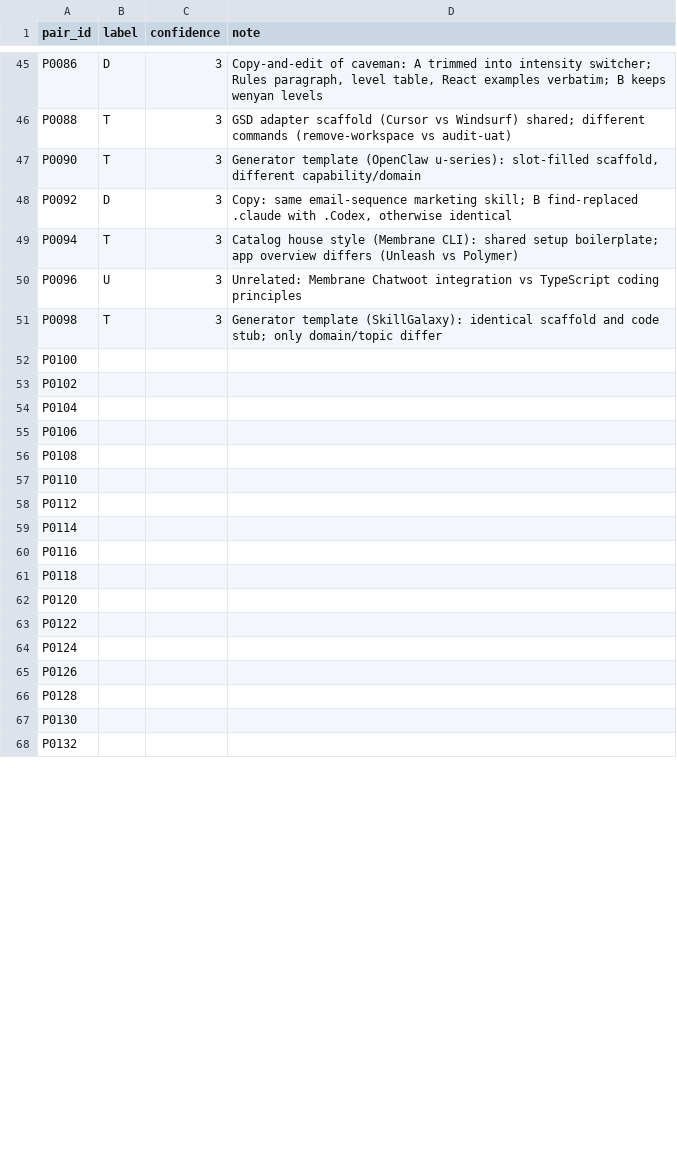
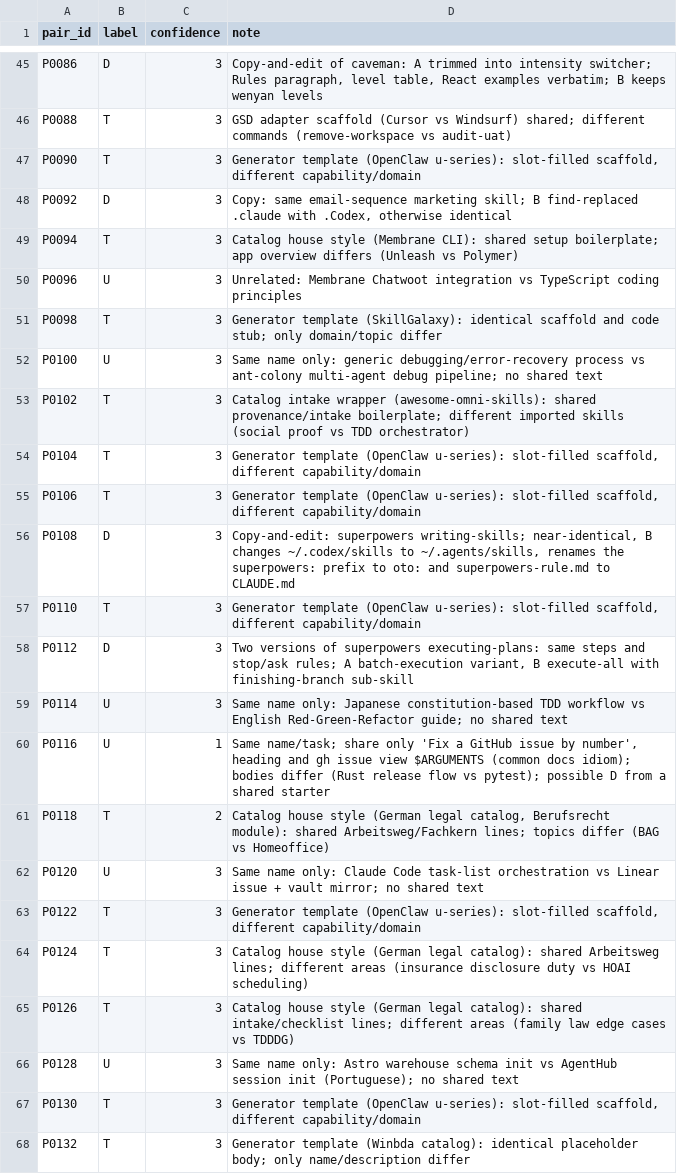
Before and after one commit to BhaveshMRA/RWPM, a CSV file: labeling/sheet_Abhishek.csv, drawn as a sheet; only a part is shown, gaps mark what is left out; the diff covers the shown part only.

Commit message:
Phase 2 results on 100 labeled pairs

```diff
--- a/labeling/sheet_Abhishek.csv
+++ b/labeling/sheet_Abhishek.csv
@@ -51,18 +51,18 @@ P0096,U,3,Unrelated: Membrane Chatwoot integration vs TypeScript coding principl
 P0098,T,3,Generator template (SkillGalaxy): identical scaffold and code stub; only domain/topic differ
-P0100,,,
-P0102,,,
-P0104,,,
-P0106,,,
-P0108,,,
-P0110,,,
-P0112,,,
-P0114,,,
-P0116,,,
-P0118,,,
-P0120,,,
-P0122,,,
-P0124,,,
-P0126,,,
-P0128,,,
-P0130,,,
-P0132,,,
+P0100,U,3,Same name only: generic debugging/error-recovery process vs ant-colony multi-agent debug pipeline; no shared text
+P0102,T,3,Catalog intake wrapper (awesome-omni-skills): shared provenance/intake boilerplate; different imported skills (social proof vs TDD orchestrator)
+P0104,T,3,"Generator template (OpenClaw u-series): slot-filled scaffold, different capability/domain"
+P0106,T,3,"Generator template (OpenClaw u-series): slot-filled scaffold, different capability/domain"
+P0108,D,3,"Copy-and-edit: superpowers writing-skills; near-identical, B changes ~/.codex/skills to ~/.agents/skills, renames the superpowers: prefix to oto: and superpowers-rule.md to CLAUDE.md"
+P0110,T,3,"Generator template (OpenClaw u-series): slot-filled scaffold, different capability/domain"
+P0112,D,3,"Two versions of superpowers executing-plans: same steps and stop/ask rules; A batch-execution variant, B execute-all with finishing-branch sub-skill"
+P0114,U,3,Same name only: Japanese constitution-based TDD workflow vs English Red-Green-Refactor guide; no shared text
+P0116,U,1,"Same name/task; share only 'Fix a GitHub issue by number', heading and gh issue view $ARGUMENTS (common docs idiom); bodies differ (Rust release flow vs pytest); possible D from a shared starter"
+P0118,T,2,"Catalog house style (German legal catalog, Berufsrecht module): shared Arbeitsweg/Fachkern lines; topics differ (BAG vs Homeoffice)"
+P0120,U,3,Same name only: Claude Code task-list orchestration vs Linear issue + vault mirror; no shared text
+P0122,T,3,"Generator template (OpenClaw u-series): slot-filled scaffold, different capability/domain"
+P0124,T,3,Catalog house style (German legal catalog): shared Arbeitsweg lines; different areas (insurance disclosure duty vs HOAI scheduling)
+P0126,T,3,Catalog house style (German legal catalog): shared intake/checklist lines; different areas (family law edge cases vs TDDDG)
+P0128,U,3,Same name only: Astro warehouse schema init vs AgentHub session init (Portuguese); no shared text
+P0130,T,3,"Generator template (OpenClaw u-series): slot-filled scaffold, different capability/domain"
+P0132,T,3,Generator template (Winbda catalog): identical placeholder body; only name/description differ
```
Also changed, not shown: 99 edited cells elsewhere in this file, paper/results/rq3_top_families.csv, 17 other files.
